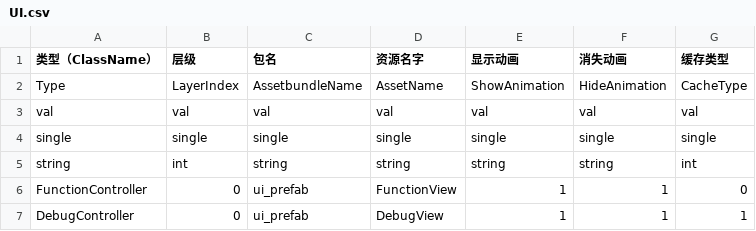
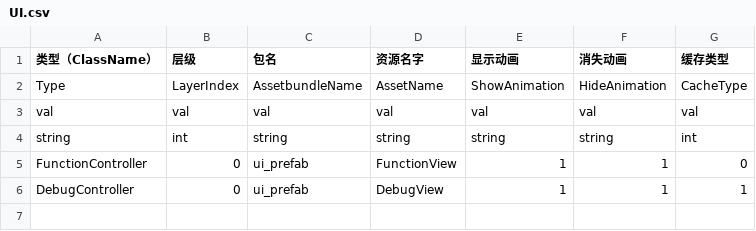
Before and after one commit to hyg821/HFFramework, a CSV file: HFFramework/Assets/GameResources/Demo/Config[A]/UI.csv, drawn as a sheet; the diff names each change by its address in the sheet, - before the commit and + after, or states it on an @@ line.

```diff
--- a/HFFramework/Assets/GameResources/Demo/Config[A]/UI.csv
+++ b/HFFramework/Assets/GameResources/Demo/Config[A]/UI.csv
-row 4: single | single | single | single | single | single | single
```
Also changed, not shown: 30 other files.
